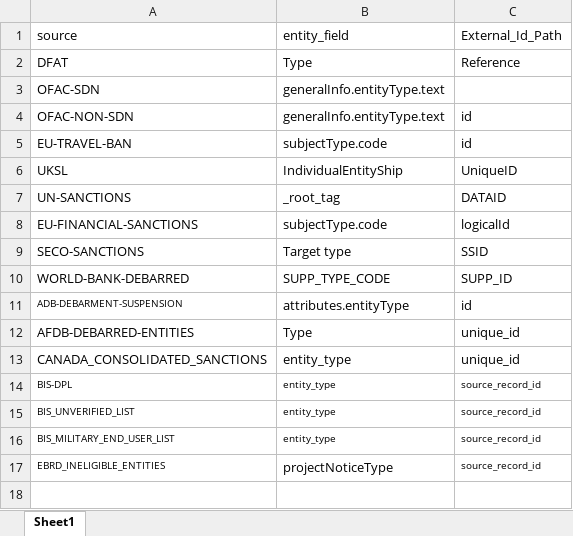
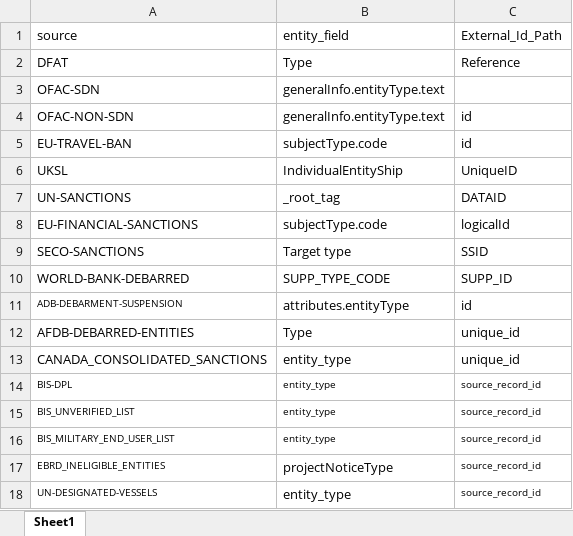
Before and after one commit to VinnoVigilance/python-components, an Excel workbook: data/rules/sourceConfig.xlsx, sheet Sheet1, drawn as a sheet; values as stored, in another font and other column widths than the file's, no borders; the diff names each change by its address in the sheet, - before the commit and + after, or states it on an @@ line.

```diff
--- a/data/rules/sourceConfig.xlsx (sheet Sheet1)
+++ b/data/rules/sourceConfig.xlsx (sheet Sheet1)
+row 18: UN-DESIGNATED-VESSELS | entity_type | source_record_id
```
Also changed, not shown: data/rules/mapping.xlsx, 5 other files.
